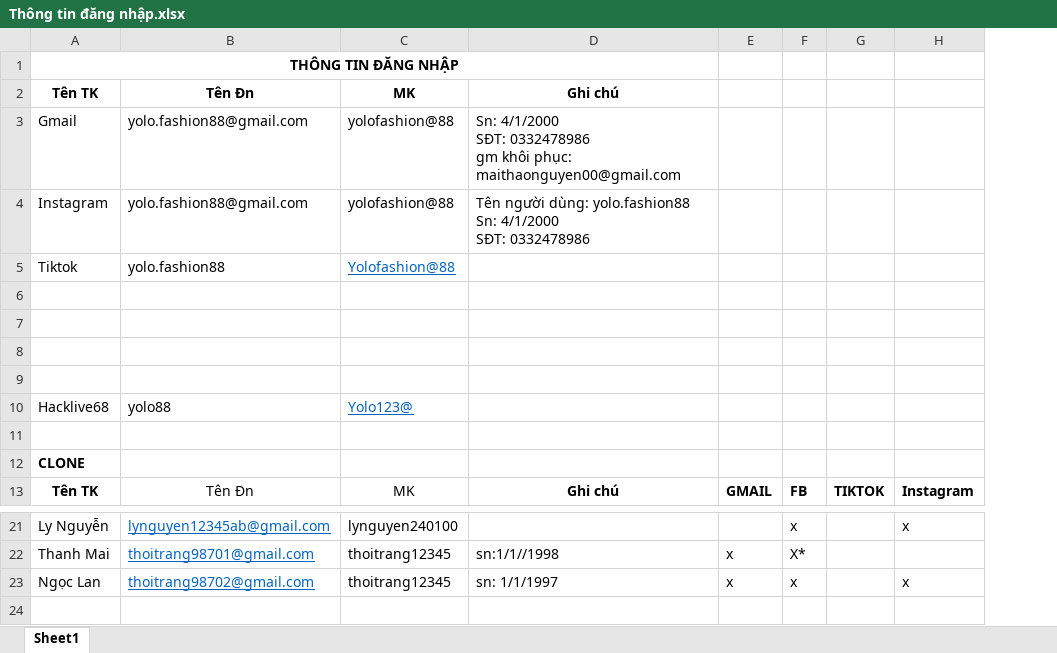
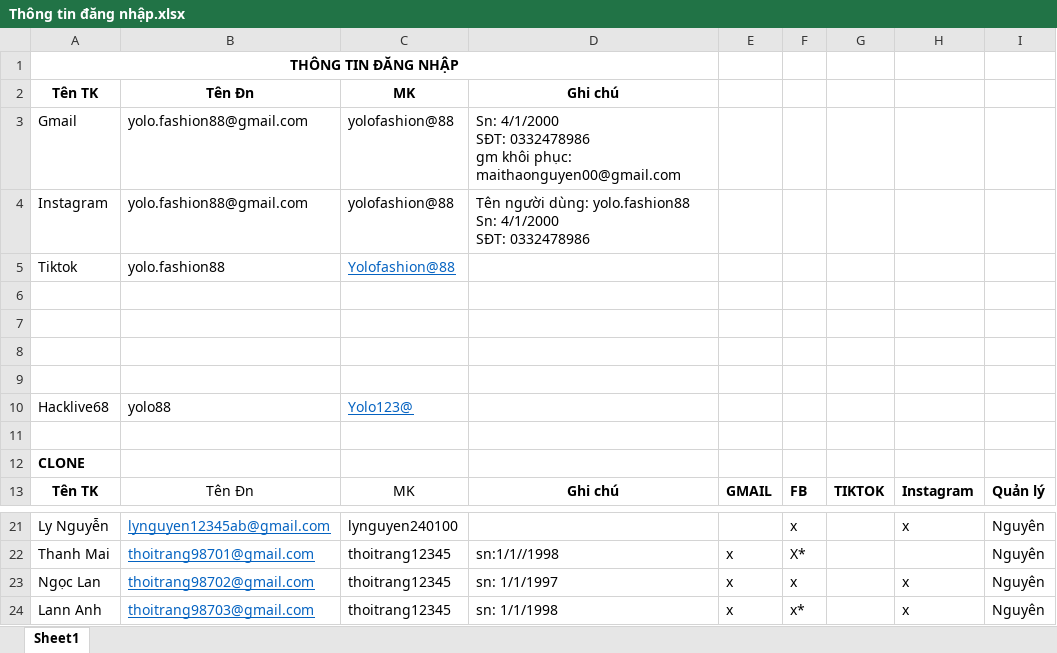
Before and after one commit to MaiHa0809/Yolo-Fashion, an Excel workbook: Thông tin đăng nhập.xlsx, sheet Sheet1, drawn as a sheet; only a part is shown, gaps mark what is left out; values as stored, in another font and other column widths than the file's, no borders; the diff names each change by its address in the sheet, - before the commit and + after, or states it on an @@ line.

```diff
--- a/Thông tin đăng nhập.xlsx (sheet Sheet1)
+++ b/Thông tin đăng nhập.xlsx (sheet Sheet1)
+column I, row 13: Quản lý; rows 21-23: all Nguyên
+row 24: Lann Anh | thoitrang98703@gmail.com | thoitrang12345 | sn: 1/1/1998 | x | x* |  | x | Nguyên
```
Also changed, not shown: 13 other files.
